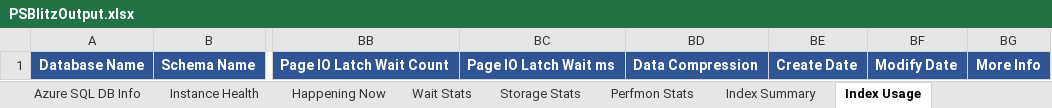
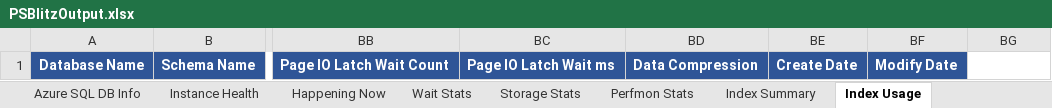
Before and after one commit to VladDBA/PSBlitz, an Excel workbook: Resources/PSBlitzOutput.xlsx, sheet Index Usage, drawn as a sheet; only a part is shown, gaps mark what is left out; values as stored, in another font and other column widths than the file's, no borders; the diff names each change by its address in the sheet, - before the commit and + after, or states it on an @@ line.

```diff
--- a/Resources/PSBlitzOutput.xlsx (sheet Index Usage)
+++ b/Resources/PSBlitzOutput.xlsx (sheet Index Usage)
-BG1: More Info
+BG1: (empty)
-BG1 fill: #2F5597
+BG1 fill: none
```
Also changed, not shown: sheet Instance Info, sheet Deadlock Plans, sheet Index Diagnostics, 8 other files.
